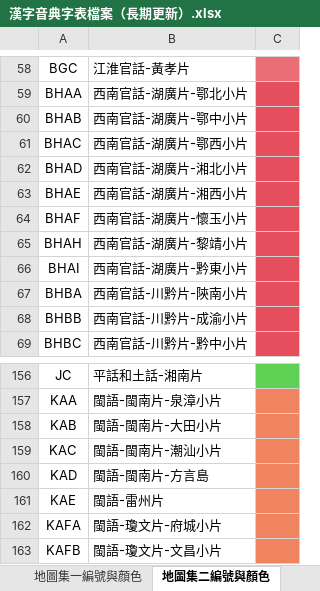
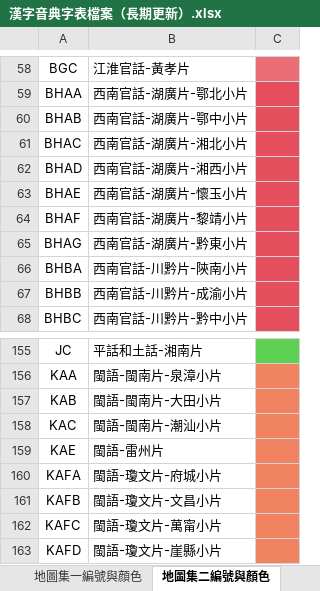
Before and after one commit to osfans/MCPDict, an Excel workbook: tools/漢字音典字表檔案（長期更新）.xlsx, sheet 地圖集二編號與顏色, drawn as a sheet; only a part is shown, gaps mark what is left out; the shorter side is filled out with more unchanged rows; values as stored, in another font and other column widths than the file's, no borders; removed rows and columns are numbered as before the commit, all else as after; the diff names each change by its address in the sheet, - before the commit and + after, or states it on an @@ line.

```diff
--- a/tools/漢字音典字表檔案（長期更新）.xlsx (sheet 地圖集二編號與顏色)
+++ b/tools/漢字音典字表檔案（長期更新）.xlsx (sheet 地圖集二編號與顏色)
-B61: 西南官話-湖廣片-鄂西小片
+B61: 西南官話-湖廣片-湘北小片
-B62: 西南官話-湖廣片-湘北小片
+B62: 西南官話-湖廣片-湘西小片
-B63: 西南官話-湖廣片-湘西小片
+B63: 西南官話-湖廣片-懷玉小片
-B64: 西南官話-湖廣片-懷玉小片
+B64: 西南官話-湖廣片-黎靖小片
-row 65: BHAH | 西南官話-湖廣片-黎靖小片
-A65: BHAI
+A65: BHAG
-row 160: KAD | 閩語-閩南片-方言島
```
Also changed, not shown: sheet 檔案, 12 other files.
